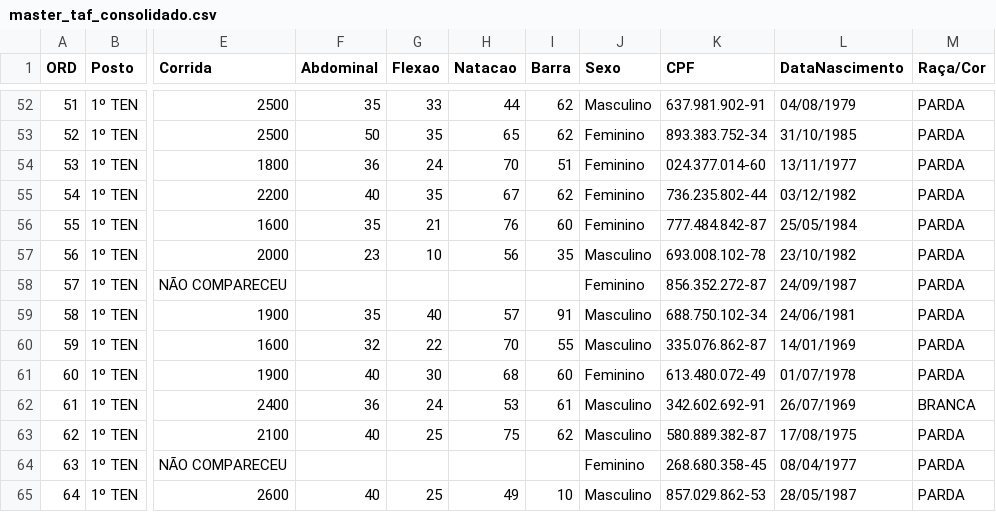
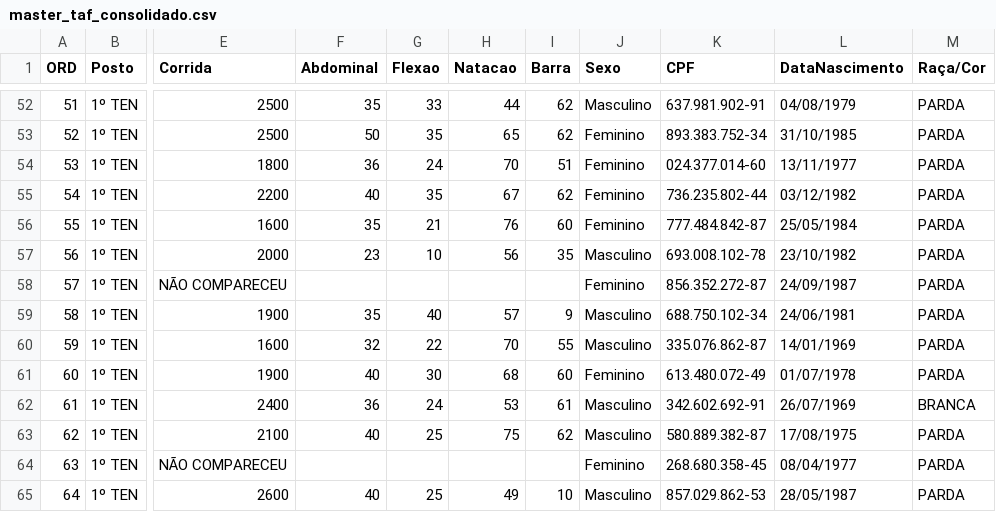
Before and after one commit to AllanCardosoDev/TAFCBMAM, a CSV file: data/master_taf_consolidado.csv, drawn as a sheet; only a part is shown, gaps mark what is left out; the diff names each change by its address in the sheet, - before the commit and + after, or states it on an @@ line.

```diff
--- a/data/master_taf_consolidado.csv
+++ b/data/master_taf_consolidado.csv
-I59 (Barra): 91
+I59 (Barra): 9
```
Also changed, not shown: TAF.csv, master_taf_consolidado.csv.
